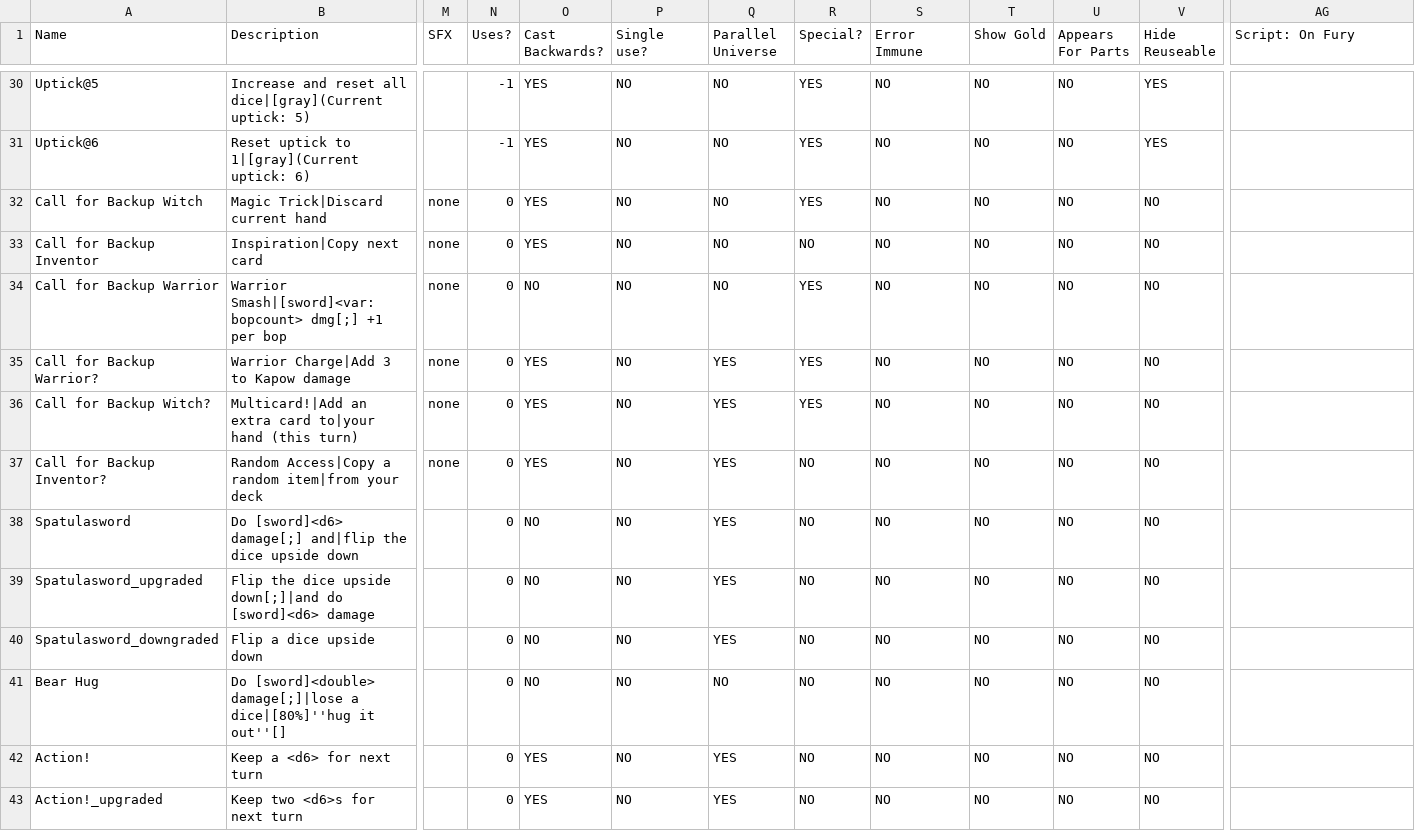
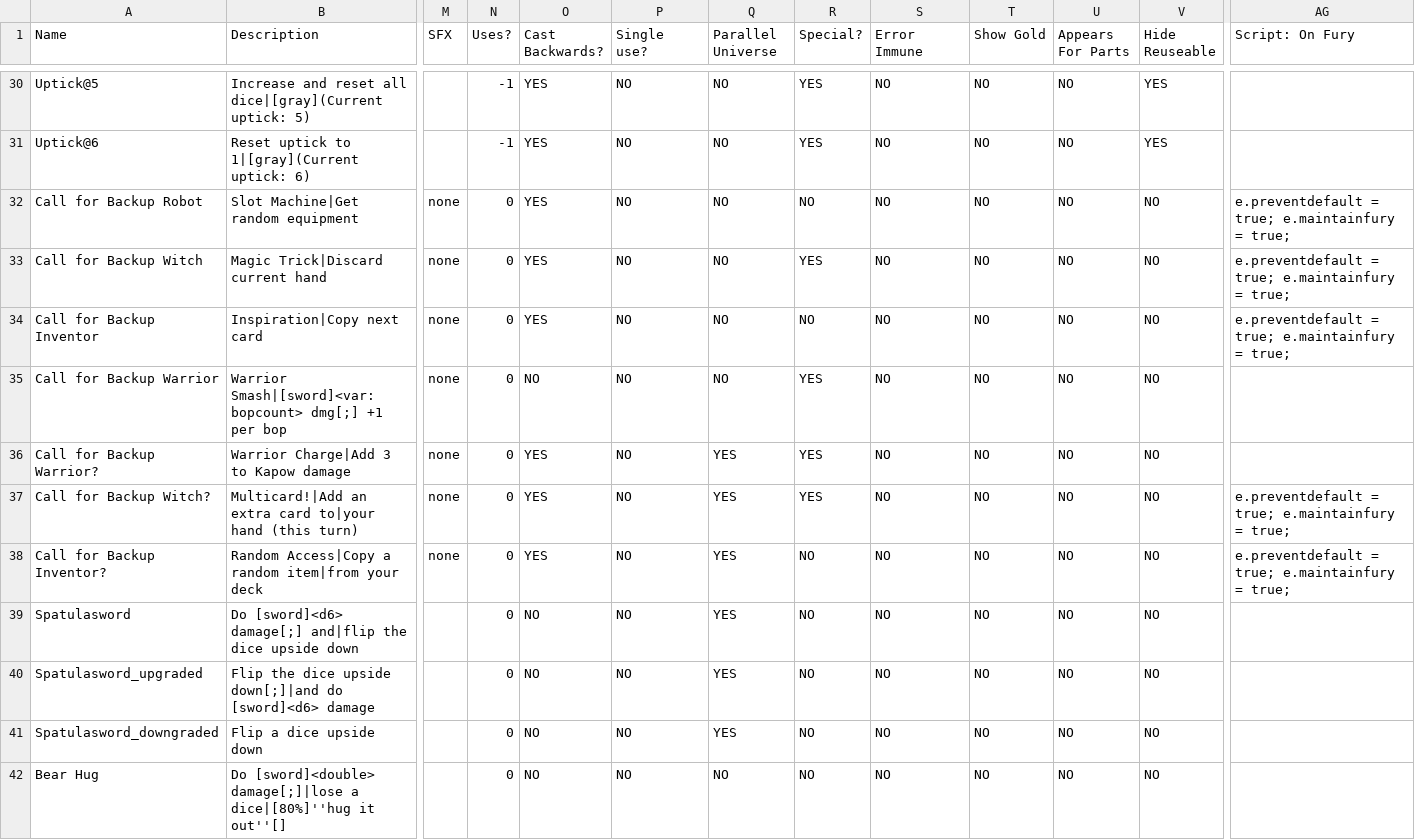
Before and after one commit to ncrecc/ncrmod, a CSV file: _merge/data/text/equipment.csv, drawn as a sheet; only a part is shown, gaps mark what is left out; the shorter side is filled out with more unchanged rows; addresses are those after the commit; rows hold the shown columns only; the diff names each change by its address in the sheet, - before the commit and + after, or states it on an @@ line.

Commit message:
small thing that took 5 seconds to fix

```diff
--- a/_merge/data/text/equipment.csv
+++ b/_merge/data/text/equipment.csv
+row 32: Call for Backup Robot | Slot Machine|Get random equipment | none | 0 | YES | NO | NO | NO | NO | NO | NO | NO | e.preventdefault = true; e.maintainfury = true;
-AG33:AG34 (Script: On Fury): (empty)
+AG33:AG34 (Script: On Fury): e.preventdefault = true; e.maintainfury = true;
-AG37:AG38 (Script: On Fury): (empty)
+AG37:AG38 (Script: On Fury): e.preventdefault = true; e.maintainfury = true;
```
